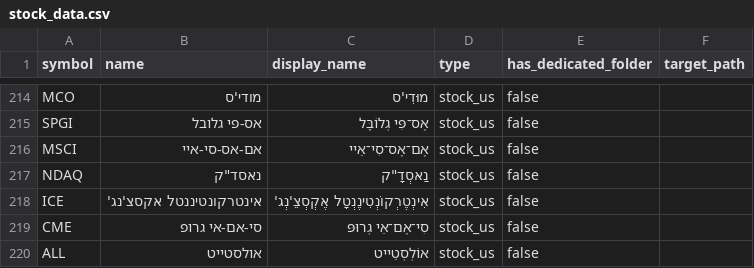
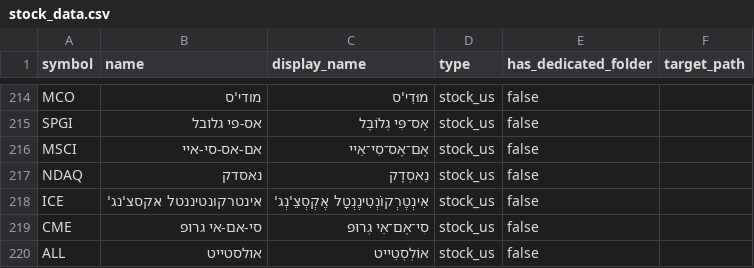
Before and after one commit to yn6733212/Voice-recognition, a CSV file: stock_data.csv, drawn as a sheet; only a part is shown, gaps mark what is left out.

Commit message:
Update stock_data.csv

```diff
--- a/stock_data.csv
+++ b/stock_data.csv
@@ -216,3 +216,3 @@ SPGI,אס-פי גלובל,אֶס־פִּי גְלוֹבָּל,stock_us,false,
 MSCI,אם-אס-סי-איי,אֶם־אֶס־סִי־אֵיי,stock_us,false,
-NDAQ,נאסד"ק,נַאסְדָ"ק,stock_us,false,
+NDAQ,נאסדק,נַאסְדָק,stock_us,false,
 ICE,אינטרקונטיננטל אקסצ'נג',אִינְטֶרְקוֹנְטִינֶנְטָל אֶקְסְצֵ'נְג',stock_us,false,
```
